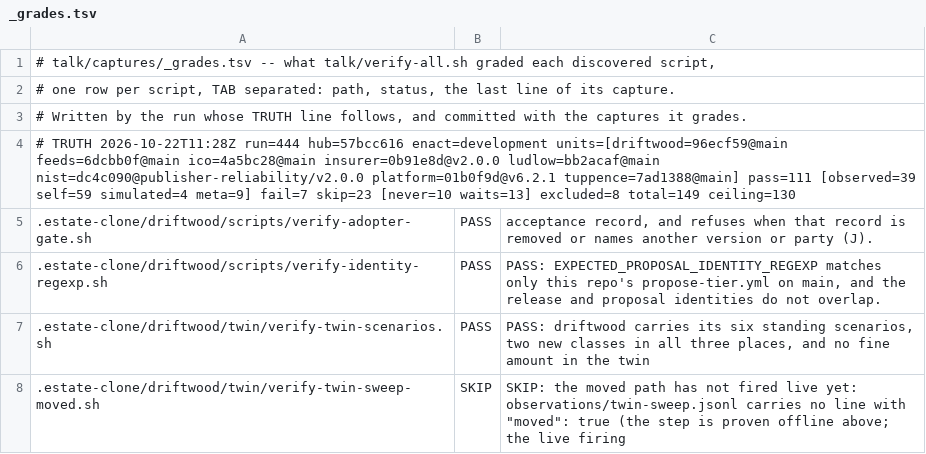
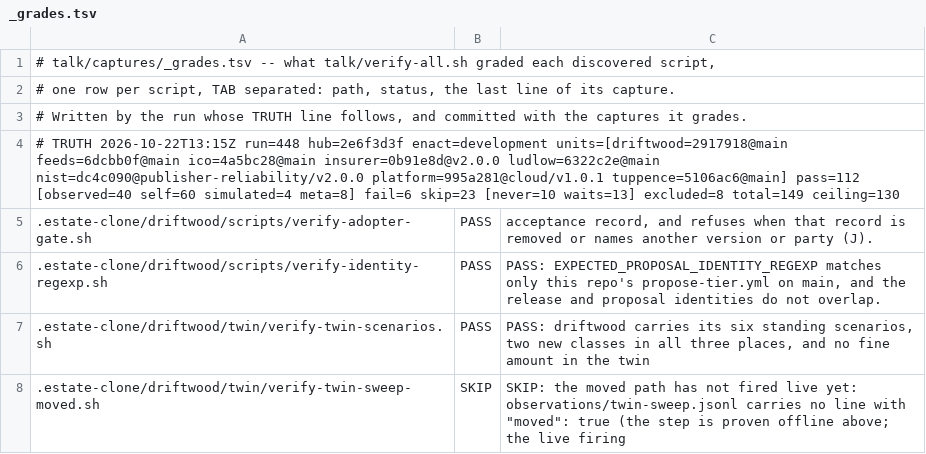
Before and after one commit to policy-as-versioned-flux/policy-as-versioned-flux, a TSV file: talk/captures/_grades.tsv, drawn as a sheet; only a part is shown; the diff covers the shown part only.

Commit message:
truth: record run 448 [skip ci]

```diff
--- a/talk/captures/_grades.tsv
+++ b/talk/captures/_grades.tsv
@@ -3,3 +3,3 @@
 # Written by the run whose TRUTH line follows, and committed with the captures it grades.
-# TRUTH 2026-10-22T11:28Z run=444 hub=57bcc616 enact=development units=[driftwood=96ecf59@main feeds=6dcbb0f@main ico=4a5bc28@main insurer=0b91e8d@v2.0.0 ludlow=bb2acaf@main nist=dc4c090@publisher-reliability/v2.0.0 platform=01b0f9d@v6.2.1 tuppence=7ad1388@main] pass=111 [observed=39 self=59 simulated=4 meta=9] fail=7 skip=23 [never=10 waits=13] excluded=8 total=149 ceiling=130
+# TRUTH 2026-10-22T13:15Z run=448 hub=2e6f3d3f enact=development units=[driftwood=2917918@main feeds=6dcbb0f@main ico=4a5bc28@main insurer=0b91e8d@v2.0.0 ludlow=6322c2e@main nist=dc4c090@publisher-reliability/v2.0.0 platform=995a281@cloud/v1.0.1 tuppence=5106ac6@main] pass=112 [observed=40 self=60 simulated=4 meta=8] fail=6 skip=23 [never=10 waits=13] excluded=8 total=149 ceiling=130
 .estate-clone/driftwood/scripts/verify-adopter-gate.sh	PASS	      acceptance record, and refuses when that record is removed or names another version or party (J).
```
Also changed, not shown: 13 edited cells elsewhere in this file, 49 other files.
